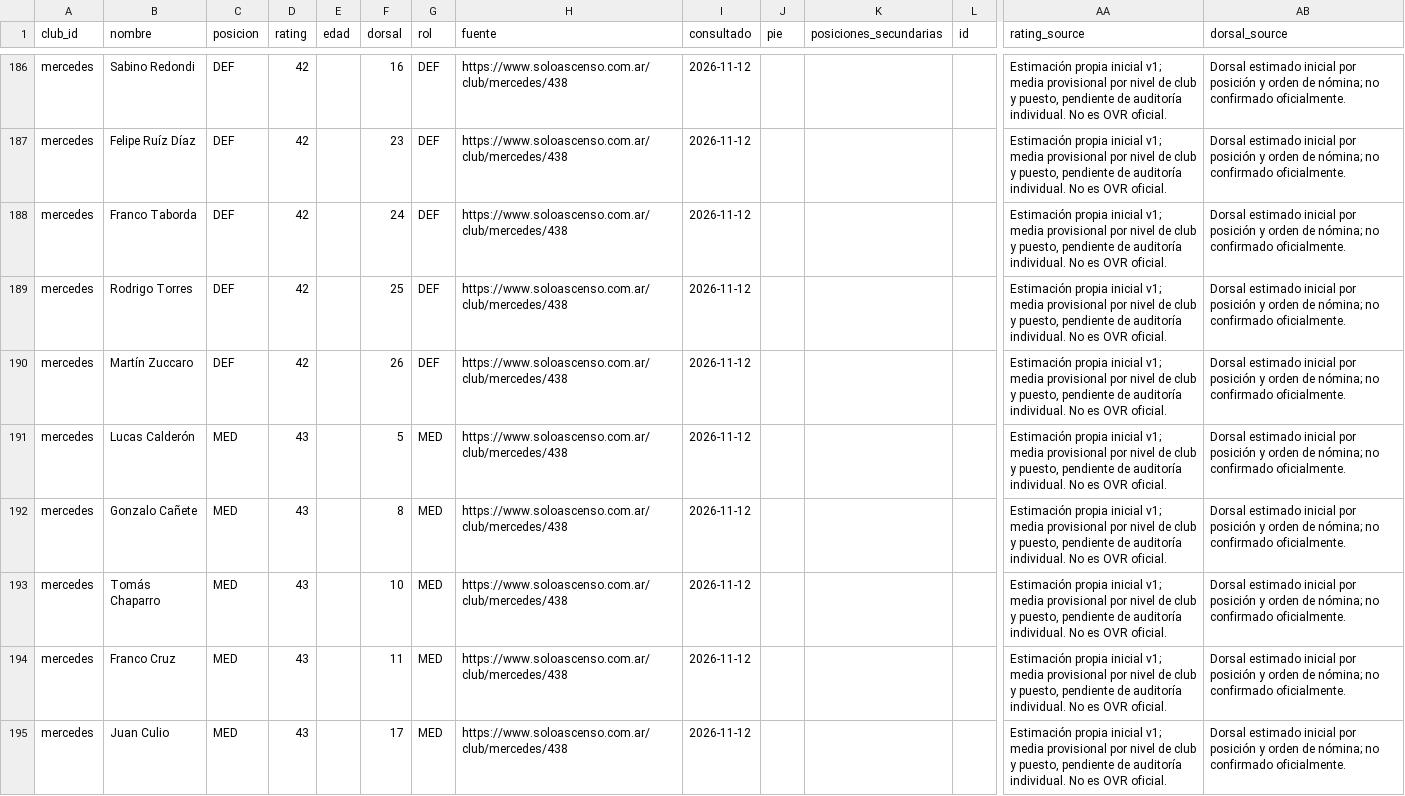
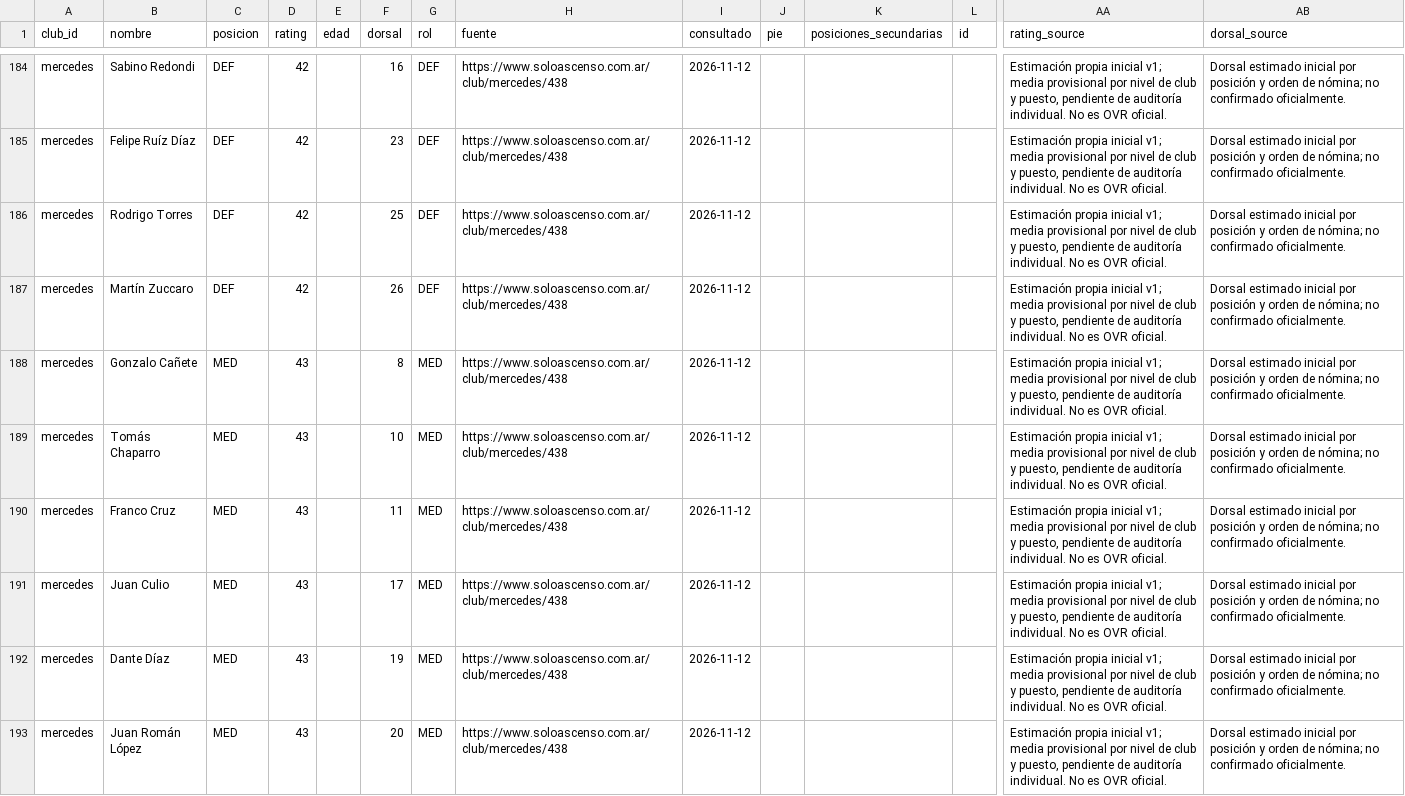
Before and after one commit to carp1901/liga-fc1, a CSV file: planteles/borradores/primera-c-2026/tanda1-inicial.csv, drawn as a sheet; only a part is shown, gaps mark what is left out; the shorter side is filled out with more unchanged rows; rows hold the shown columns only; the diff covers the shown part only; the diff names each change by its address in the sheet, - before the commit and + after, or states it on an @@ line.

Commit message:
Depurar Club Mercedes con plantel de cierre y estadísticas 2026

```diff
--- a/planteles/borradores/primera-c-2026/tanda1-inicial.csv
+++ b/planteles/borradores/primera-c-2026/tanda1-inicial.csv
-row 188: mercedes | Franco Taborda | DEF | 42 |  | 24 | DEF | https://www.soloascenso.com.ar/club/mercedes/438 | 2026-11-12 |  |  |  | Estimación propia inicial v1; media provisional por nivel de club y puesto, pendiente de auditoría individual. No es OVR oficial. | Dorsal estimado inicial por posición y orden de nómina; no confirmado oficialmente.
-row 191: mercedes | Lucas Calderón | MED | 43 |  | 5 | MED | https://www.soloascenso.com.ar/club/mercedes/438 | 2026-11-12 |  |  |  | Estimación propia inicial v1; media provisional por nivel de club y puesto, pendiente de auditoría individual. No es OVR oficial. | Dorsal estimado inicial por posición y orden de nómina; no confirmado oficialmente.
```
Also changed, not shown: 4 removed rows and 4 edited cells elsewhere in this file.
